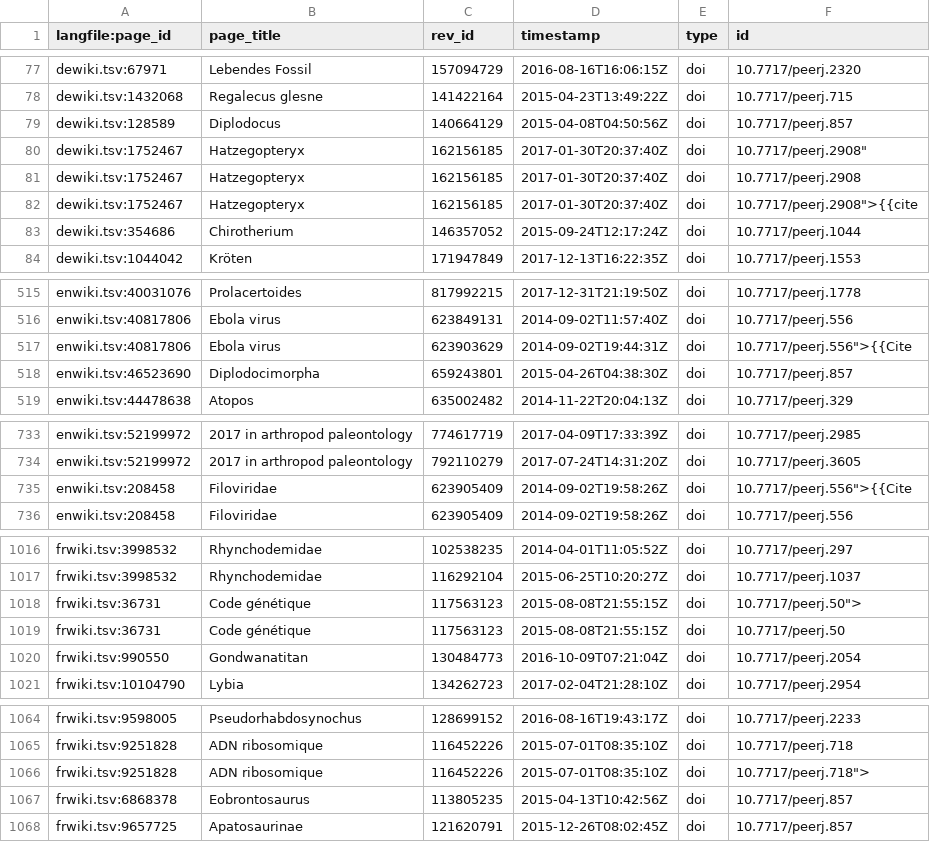
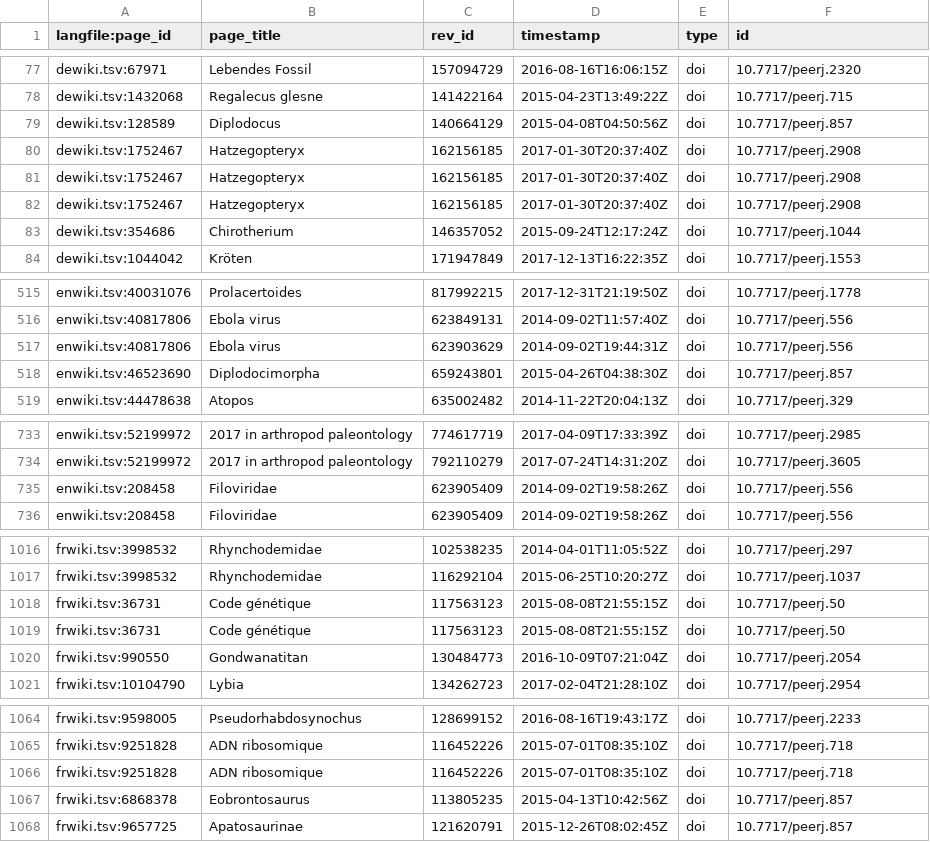
Before and after one commit to rossmounce/DOIs-in-Wikipedias, a TSV file: per-publisher/peerj-wiki-cites.tsv, drawn as a sheet; only a part is shown, gaps mark what is left out; the diff covers the shown part only.

Commit message:
removed more quotes

```diff
--- a/per-publisher/peerj-wiki-cites.tsv
+++ b/per-publisher/peerj-wiki-cites.tsv
@@ -79,5 +79,5 @@ dewiki.tsv:1432068	Regalecus glesne	141422164	2015-04-23T13:49:22Z	doi	10.7717/p
 dewiki.tsv:128589	Diplodocus	140664129	2015-04-08T04:50:56Z	doi	10.7717/peerj.857
-dewiki.tsv:1752467	Hatzegopteryx	162156185	2017-01-30T20:37:40Z	doi	10.7717/peerj.2908"
 dewiki.tsv:1752467	Hatzegopteryx	162156185	2017-01-30T20:37:40Z	doi	10.7717/peerj.2908
-dewiki.tsv:1752467	Hatzegopteryx	162156185	2017-01-30T20:37:40Z	doi	10.7717/peerj.2908">{{cite
+dewiki.tsv:1752467	Hatzegopteryx	162156185	2017-01-30T20:37:40Z	doi	10.7717/peerj.2908
+dewiki.tsv:1752467	Hatzegopteryx	162156185	2017-01-30T20:37:40Z	doi	10.7717/peerj.2908
 dewiki.tsv:354686	Chirotherium	146357052	2015-09-24T12:17:24Z	doi	10.7717/peerj.1044
@@ -516,3 +516,3 @@ enwiki.tsv:40031076	Prolacertoides	817992215	2017-12-31T21:19:50Z	doi	10.7717/pe
 enwiki.tsv:40817806	Ebola virus	623849131	2014-09-02T11:57:40Z	doi	10.7717/peerj.556
-enwiki.tsv:40817806	Ebola virus	623903629	2014-09-02T19:44:31Z	doi	10.7717/peerj.556">{{Cite
+enwiki.tsv:40817806	Ebola virus	623903629	2014-09-02T19:44:31Z	doi	10.7717/peerj.556
 enwiki.tsv:46523690	Diplodocimorpha	659243801	2015-04-26T04:38:30Z	doi	10.7717/peerj.857
@@ -734,3 +734,3 @@ enwiki.tsv:52199972	2017 in arthropod paleontology	774617719	2017-04-09T17:33:39
 enwiki.tsv:52199972	2017 in arthropod paleontology	792110279	2017-07-24T14:31:20Z	doi	10.7717/peerj.3605
-enwiki.tsv:208458	Filoviridae	623905409	2014-09-02T19:58:26Z	doi	10.7717/peerj.556">{{Cite
+enwiki.tsv:208458	Filoviridae	623905409	2014-09-02T19:58:26Z	doi	10.7717/peerj.556
 enwiki.tsv:208458	Filoviridae	623905409	2014-09-02T19:58:26Z	doi	10.7717/peerj.556
@@ -1017,3 +1017,3 @@ frwiki.tsv:3998532	Rhynchodemidae	102538235	2014-04-01T11:05:52Z	doi	10.7717/pee
 frwiki.tsv:3998532	Rhynchodemidae	116292104	2015-06-25T10:20:27Z	doi	10.7717/peerj.1037
-frwiki.tsv:36731	Code génétique	117563123	2015-08-08T21:55:15Z	doi	10.7717/peerj.50">
+frwiki.tsv:36731	Code génétique	117563123	2015-08-08T21:55:15Z	doi	10.7717/peerj.50
 frwiki.tsv:36731	Code génétique	117563123	2015-08-08T21:55:15Z	doi	10.7717/peerj.50
@@ -1065,3 +1065,3 @@ frwiki.tsv:9598005	Pseudorhabdosynochus	128699152	2016-08-16T19:43:17Z	doi	10.77
 frwiki.tsv:9251828	ADN ribosomique	116452226	2015-07-01T08:35:10Z	doi	10.7717/peerj.718
-frwiki.tsv:9251828	ADN ribosomique	116452226	2015-07-01T08:35:10Z	doi	10.7717/peerj.718">
+frwiki.tsv:9251828	ADN ribosomique	116452226	2015-07-01T08:35:10Z	doi	10.7717/peerj.718
 frwiki.tsv:6868378	Eobrontosaurus	113805235	2015-04-13T10:42:56Z	doi	10.7717/peerj.857
```
Also changed, not shown: 2 edited cells elsewhere in this file.
